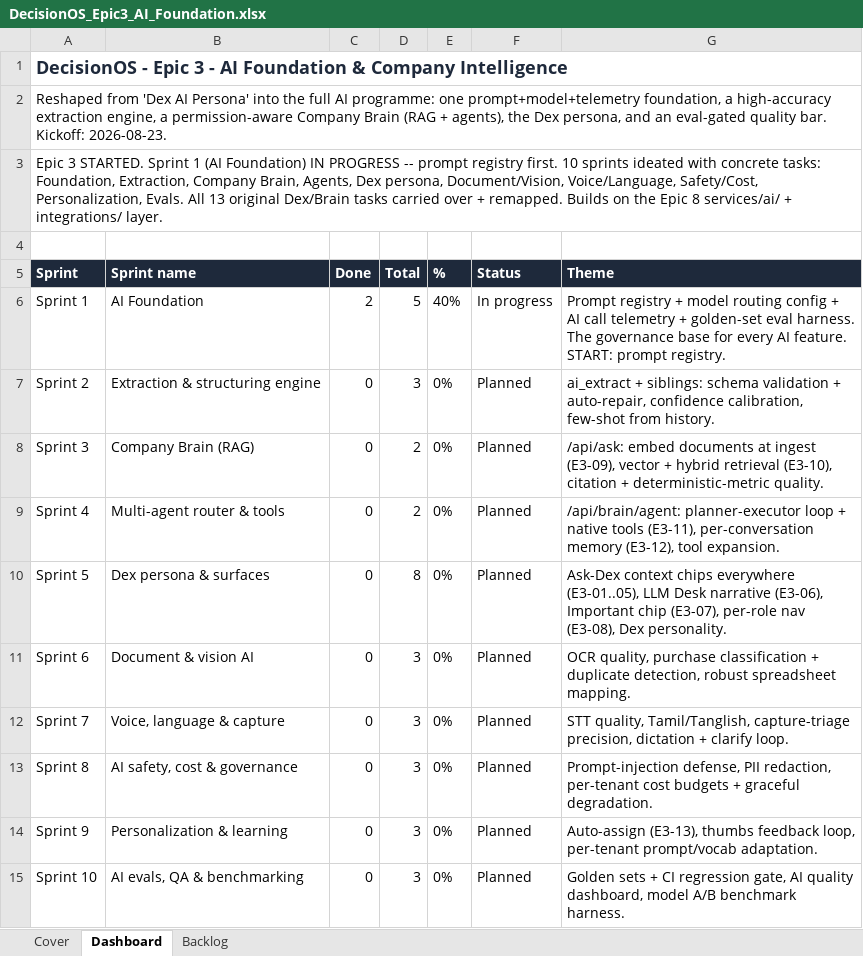
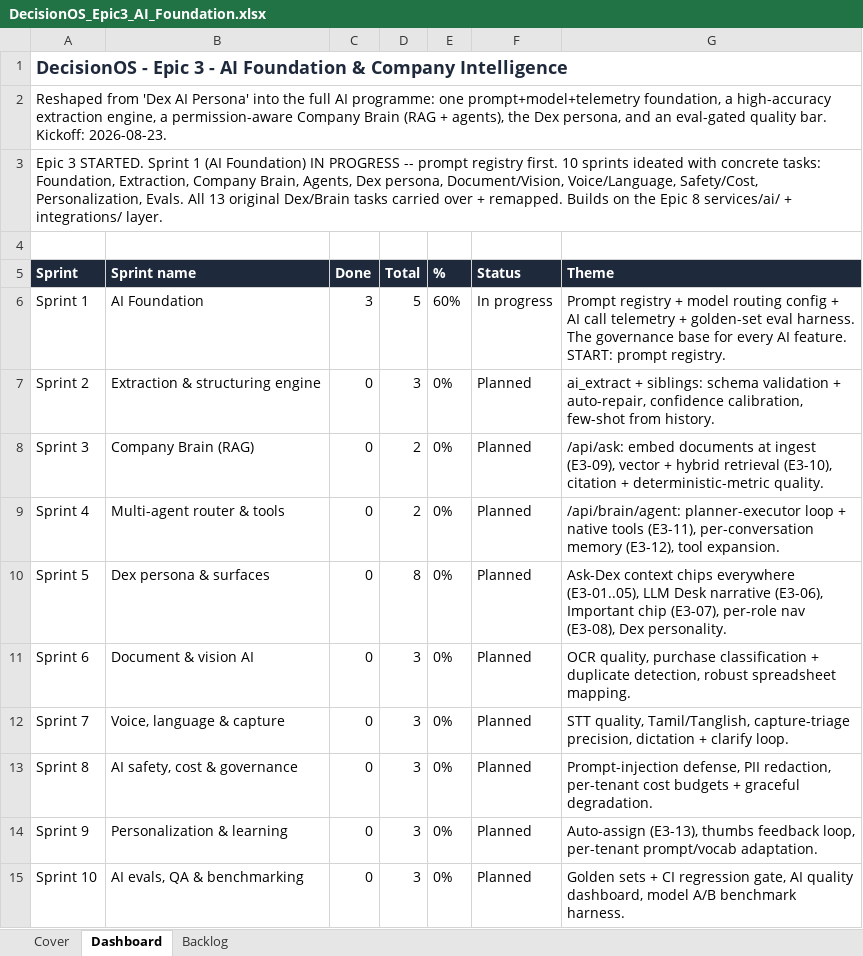
Before and after one commit to quazrelevate-god/DecisionOS, an Excel workbook: docs/DecisionOS_Epic3_AI_Foundation.xlsx, sheet Dashboard, drawn as a sheet; values as stored, in another font and other column widths than the file's, no borders; the diff names each change by its address in the sheet, - before the commit and + after, or states it on an @@ line.

```diff
--- a/docs/DecisionOS_Epic3_AI_Foundation.xlsx (sheet Dashboard)
+++ b/docs/DecisionOS_Epic3_AI_Foundation.xlsx (sheet Dashboard)
-C6 (Done): 2
+C6 (Done): 3
-E6 (%): 40%
+E6 (%): 60%
```
Also changed, not shown: sheet Backlog, 17 other files.
